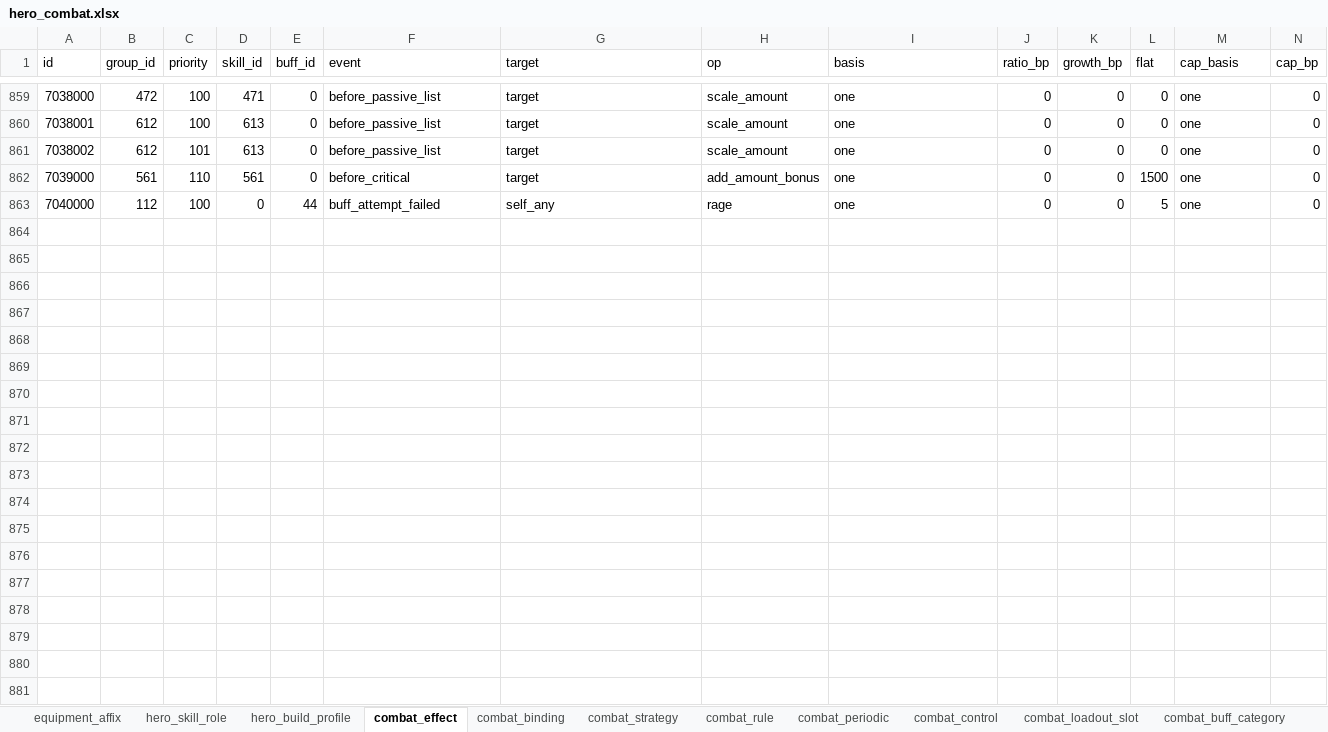
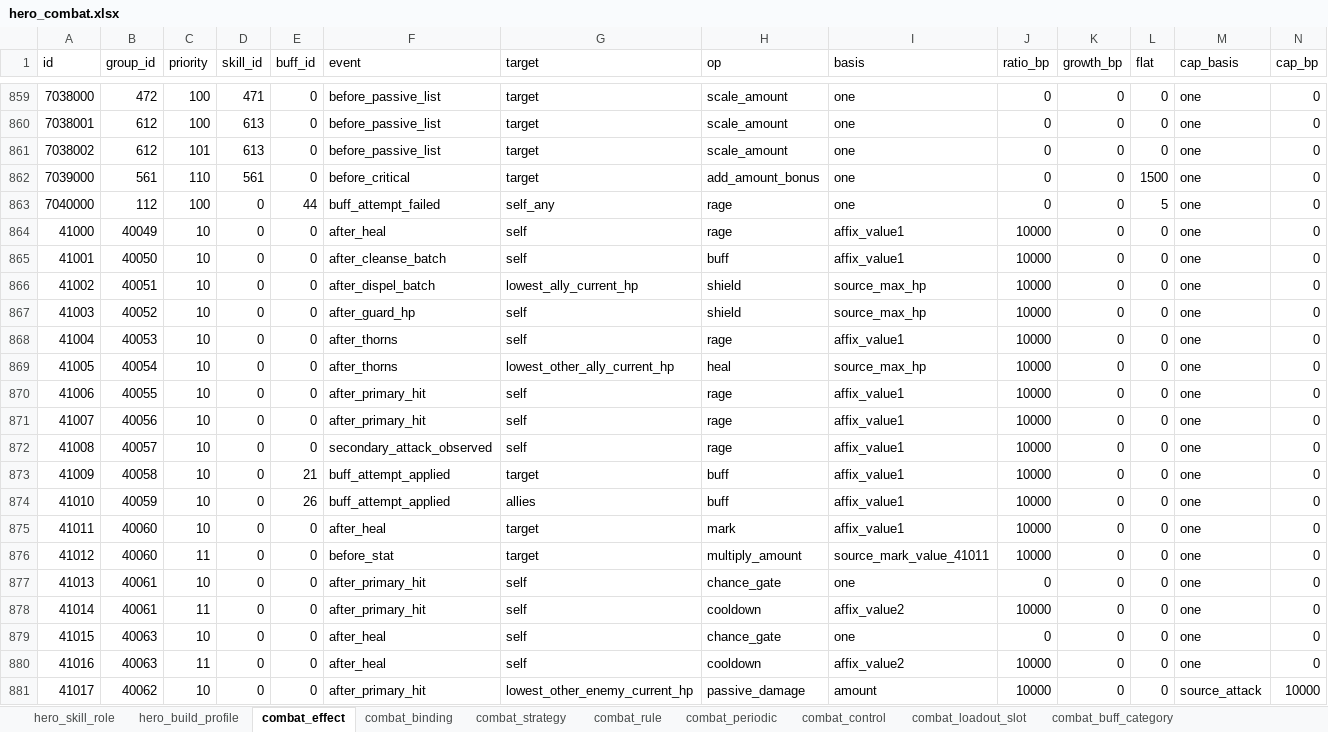
Before and after one commit to conan2046/kapai, an Excel workbook: unitydata/excel/hero_combat.xlsx, sheet combat_effect, drawn as a sheet; only a part is shown, gaps mark what is left out; values as stored, in another font and other column widths than the file's, no cell formats; rows hold the shown columns only; the diff covers the shown part only; the diff names each change by its address in the sheet, - before the commit and + after, or states it on an @@ line.

```diff
--- a/unitydata/excel/hero_combat.xlsx (sheet combat_effect)
+++ b/unitydata/excel/hero_combat.xlsx (sheet combat_effect)
-sheet tab: equipment_affix
+row 864: 41000 | 40049 | 10 | 0 | 0 | after_heal | self | rage | affix_value1 | 10000 | 0 | 0 | one | 0
+row 865: 41001 | 40050 | 10 | 0 | 0 | after_cleanse_batch | self | buff | affix_value1 | 10000 | 0 | 0 | one | 0
+row 866: 41002 | 40051 | 10 | 0 | 0 | after_dispel_batch | lowest_ally_current_hp | shield | source_max_hp | 10000 | 0 | 0 | one | 0
+row 867: 41003 | 40052 | 10 | 0 | 0 | after_guard_hp | self | shield | source_max_hp | 10000 | 0 | 0 | one | 0
+row 868: 41004 | 40053 | 10 | 0 | 0 | after_thorns | self | rage | affix_value1 | 10000 | 0 | 0 | one | 0
+row 869: 41005 | 40054 | 10 | 0 | 0 | after_thorns | lowest_other_ally_current_hp | heal | source_max_hp | 10000 | 0 | 0 | one | 0
+row 870: 41006 | 40055 | 10 | 0 | 0 | after_primary_hit | self | rage | affix_value1 | 10000 | 0 | 0 | one | 0
+row 871: 41007 | 40056 | 10 | 0 | 0 | after_primary_hit | self | rage | affix_value1 | 10000 | 0 | 0 | one | 0
+row 872: 41008 | 40057 | 10 | 0 | 0 | secondary_attack_observed | self | rage | affix_value1 | 10000 | 0 | 0 | one | 0
+row 873: 41009 | 40058 | 10 | 0 | 21 | buff_attempt_applied | target | buff | affix_value1 | 10000 | 0 | 0 | one | 0
+row 874: 41010 | 40059 | 10 | 0 | 26 | buff_attempt_applied | allies | buff | affix_value1 | 10000 | 0 | 0 | one | 0
+row 875: 41011 | 40060 | 10 | 0 | 0 | after_heal | target | mark | affix_value1 | 10000 | 0 | 0 | one | 0
+row 876: 41012 | 40060 | 11 | 0 | 0 | before_stat | target | multiply_amount | source_mark_value_41011 | 10000 | 0 | 0 | one | 0
+row 877: 41013 | 40061 | 10 | 0 | 0 | after_primary_hit | self | chance_gate | one | 0 | 0 | 0 | one | 0
+row 878: 41014 | 40061 | 11 | 0 | 0 | after_primary_hit | self | cooldown | affix_value2 | 10000 | 0 | 0 | one | 0
+row 879: 41015 | 40063 | 10 | 0 | 0 | after_heal | self | chance_gate | one | 0 | 0 | 0 | one | 0
+row 880: 41016 | 40063 | 11 | 0 | 0 | after_heal | self | cooldown | affix_value2 | 10000 | 0 | 0 | one | 0
+row 881: 41017 | 40062 | 10 | 0 | 0 | after_primary_hit | lowest_other_enemy_current_hp | passive_damage | amount | 10000 | 0 | 0 | source_attack | 10000
```
Also changed, not shown: 19 added rows and 27 edited cells elsewhere in this sheet, sheet combat_binding, sheet hero_skill_role, sheet combat_strategy, sheet hero_build_profile, sheet combat_event_policy, sheet combat_rule, 5 more sheets, cell formats, unitydata/excel/fabao.xlsx, unitydata/excel/suit.xlsx, 37 other files.
